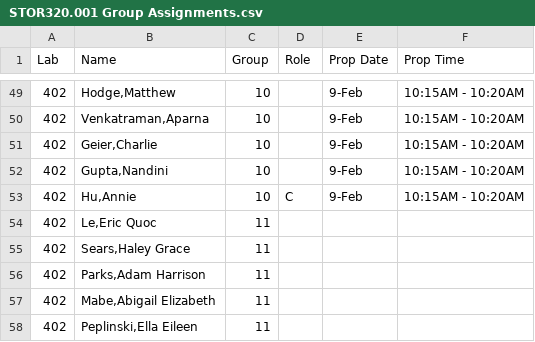
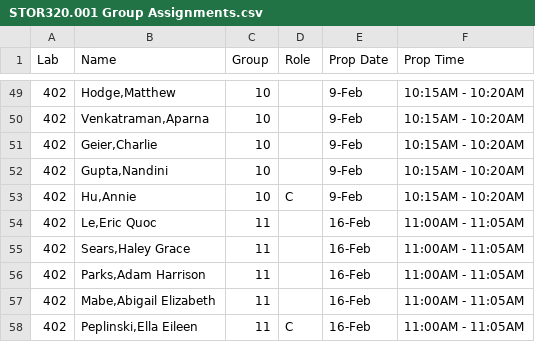
Before and after one commit to SuperMarioGiacomazzo/STOR320_WEBSITE, a CSV file: Group Assignments/STOR320.001 Group Assignments.csv, drawn as a sheet; only a part is shown, gaps mark what is left out; the diff covers the shown part only.

```diff
--- a/Group Assignments/STOR320.001 Group Assignments.csv
+++ b/Group Assignments/STOR320.001 Group Assignments.csv
@@ -53,6 +53,6 @@ Lab,Name,Group,Role,Prop Date,Prop Time
 402,"Hu,Annie",10,C,9-Feb,10:15AM - 10:20AM
-402,"Le,Eric Quoc",11,,,
-402,"Sears,Haley Grace",11,,,
-402,"Parks,Adam Harrison",11,,,
-402,"Mabe,Abigail Elizabeth",11,,,
-402,"Peplinski,Ella Eileen",11,,,
+402,"Le,Eric Quoc",11,,16-Feb,11:00AM - 11:05AM
+402,"Sears,Haley Grace",11,,16-Feb,11:00AM - 11:05AM
+402,"Parks,Adam Harrison",11,,16-Feb,11:00AM - 11:05AM
+402,"Mabe,Abigail Elizabeth",11,,16-Feb,11:00AM - 11:05AM
+402,"Peplinski,Ella Eileen",11,C,16-Feb,11:00AM - 11:05AM
```
Also changed, not shown: 34 edited cells elsewhere in this file, Group Assignments/STOR320.002 Group Assignments.csv, 2 other files.
